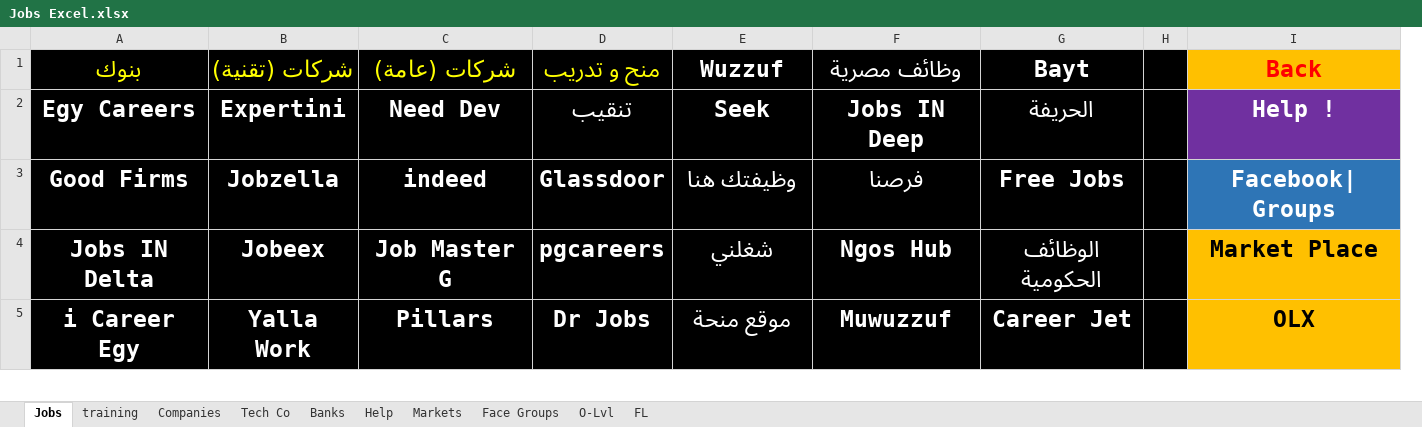
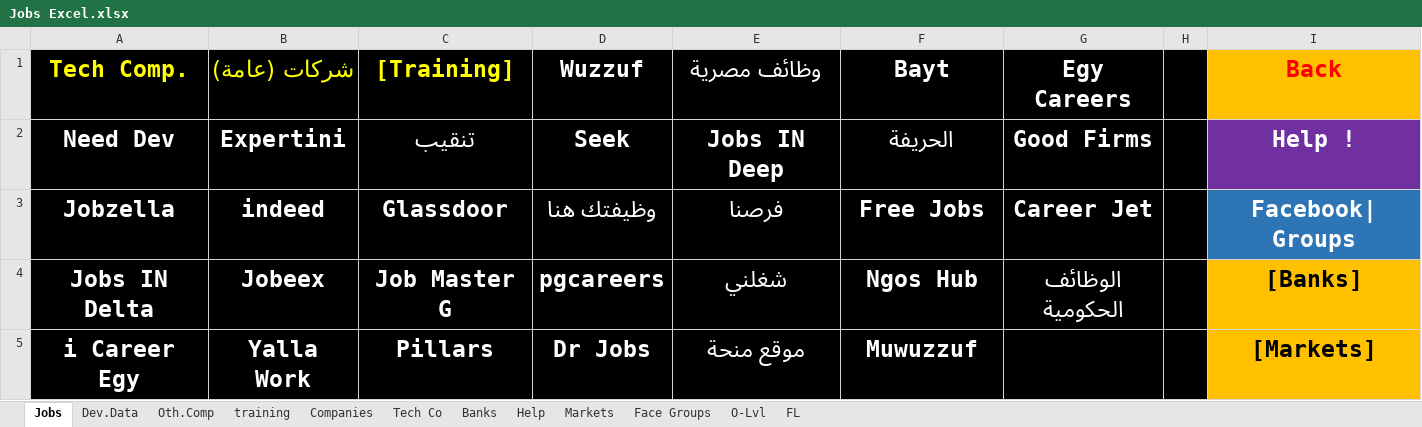
Before and after one commit to ibrahimahmed1998/QuickAccessv2, an Excel workbook: HTML/0 Excel SRC Files/Jobs Excel.xlsx, sheet Jobs, drawn as a sheet; only a part is shown; values as stored, in another font and other column widths than the file's, no borders; removed rows and columns are numbered as before the commit, all else as after; the diff covers the shown part only; the diff names each change by its address in the sheet, - before the commit and + after, or states it on an @@ line.

```diff
--- a/HTML/0 Excel SRC Files/Jobs Excel.xlsx (sheet Jobs)
+++ b/HTML/0 Excel SRC Files/Jobs Excel.xlsx (sheet Jobs)
+sheet tab: Dev.Data
+sheet tab: Oth.Comp
-column D (منح و تدريب), rows 2-5: تنقيب | Glassdoor | pgcareers | Dr Jobs
+column G (Egy Careers), rows 2-4: Good Firms | Career Jet | الوظائف الحكومية
-A1: بنوك
+A1: Tech Comp.
-B1: شركات (تقنية)
+B1: شركات (عامة)
-C1: شركات (عامة)
+C1: [Training]
-A2 (Tech Comp.): Egy Careers
+A2 (Tech Comp.): Need Dev
-C2 ([Training]): Need Dev
+C2 ([Training]): تنقيب
-A3 (Tech Comp.): Good Firms
+A3 (Tech Comp.): Jobzella
-B3 (شركات (عامة)): Jobzella
+B3 (شركات (عامة)): indeed
-C3 ([Training]): indeed
+C3 ([Training]): Glassdoor
-D4 (Wuzzuf): شغلني
+D4 (Wuzzuf): pgcareers
-E4 (وظائف مصرية): Ngos Hub
+E4 (وظائف مصرية): شغلني
-F4 (Bayt): الوظائف الحكومية
+F4 (Bayt): Ngos Hub
-I4 (Back): Market Place
+I4 (Back): [Banks]
-D5 (Wuzzuf): موقع منحة
+D5 (Wuzzuf): Dr Jobs
-E5 (وظائف مصرية): Muwuzzuf
+E5 (وظائف مصرية): موقع منحة
-F5 (Bayt): Career Jet
+F5 (Bayt): Muwuzzuf
-I5 (Back): OLX
+I5 (Back): [Markets]
```
Also changed, not shown: 1 removed row and 3 edited cells elsewhere in this sheet, sheet training, 5 other files.
